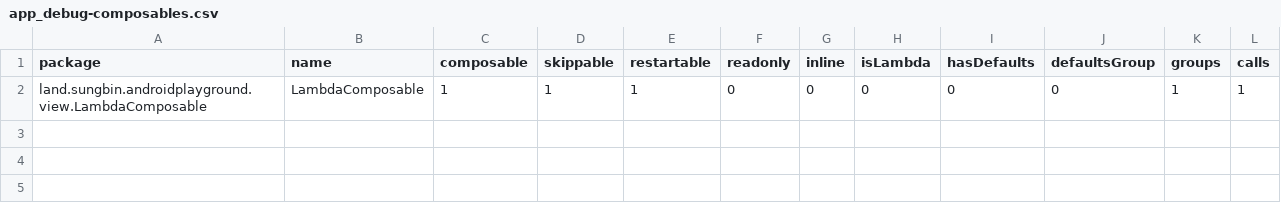
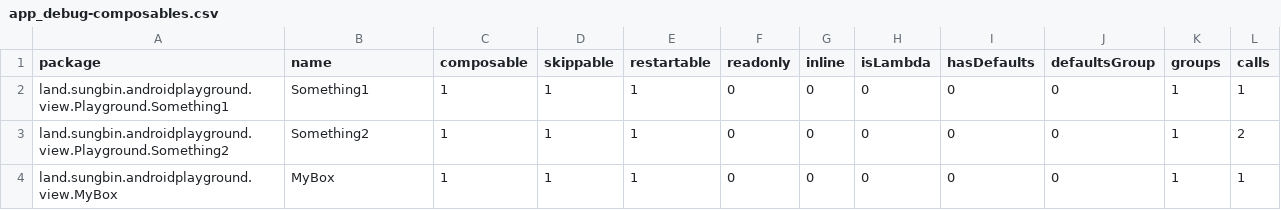
Before and after one commit to jisungbin/AndroidPlayground, a CSV file: report/compose-reports/app_debug-composables.csv, drawn as a sheet; the diff names each change by its address in the sheet, - before the commit and + after, or states it on an @@ line.

```diff
--- a/report/compose-reports/app_debug-composables.csv
+++ b/report/compose-reports/app_debug-composables.csv
-A2 (package): land.sungbin.androidplayground.view.LambdaComposable
+A2 (package): land.sungbin.androidplayground.view.Playground.Something1
-B2 (name): LambdaComposable
+B2 (name): Something1
+row 3: land.sungbin.androidplayground.view.Playground.Something2 | Something2 | 1 | 1 | 1 | 0 | 0 | 0 | 0 | 0 | 1 | 2
+row 4: land.sungbin.androidplayground.view.MyBox | MyBox | 1 | 1 | 1 | 0 | 0 | 0 | 0 | 0 | 1 | 1
```
Also changed, not shown: 2 other files.
